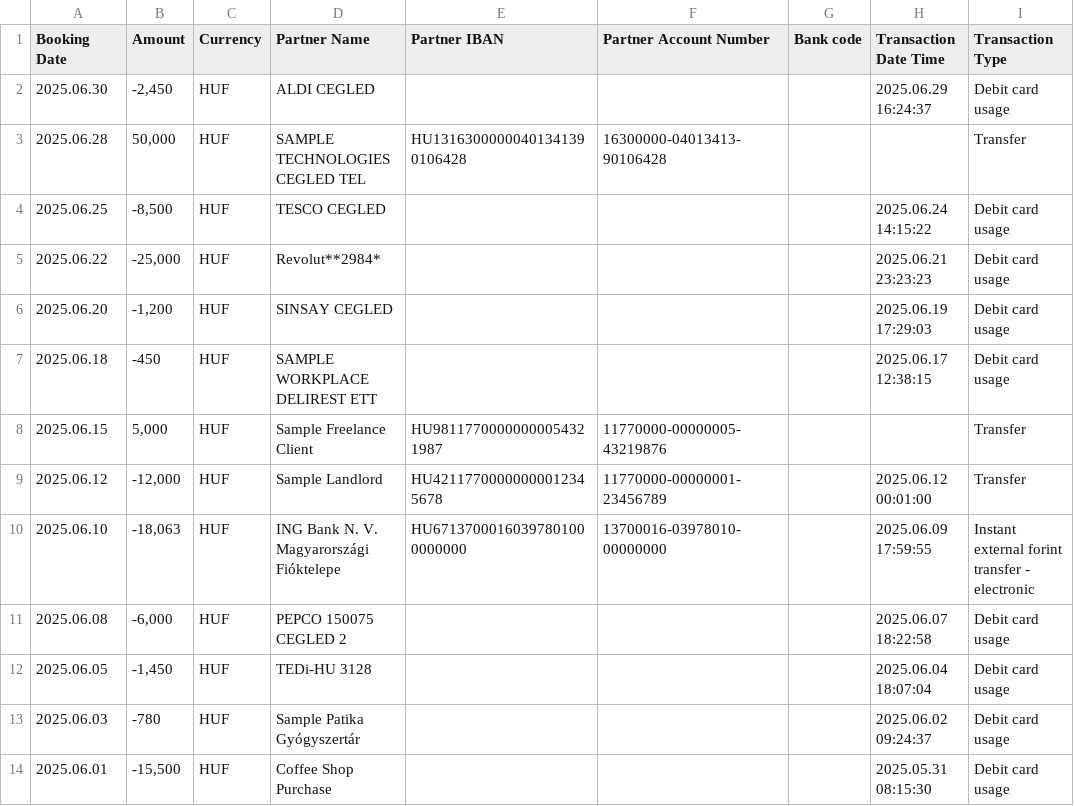
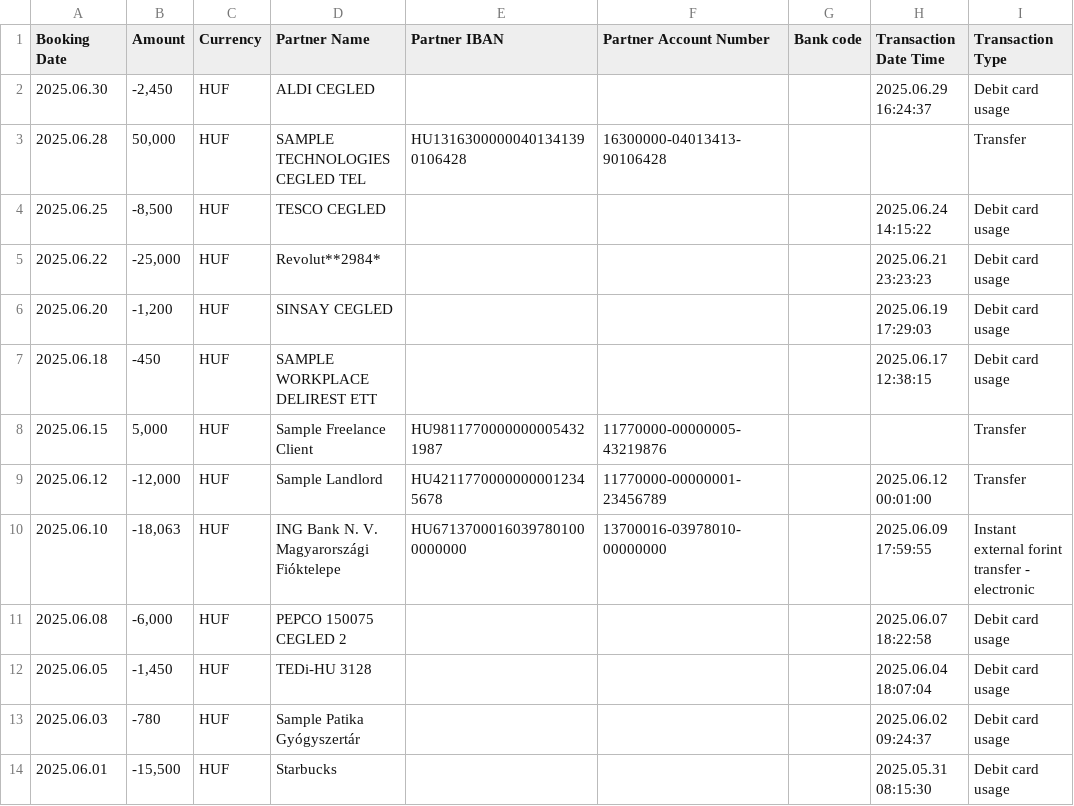
Before and after one commit to ammar-qazi/HisaabFlow, a CSV file: sample_data/12345678-00000000-87654321_2025-06-01_2025-06-30.csv, drawn as a sheet.

```diff
--- a/sample_data/12345678-00000000-87654321_2025-06-01_2025-06-30.csv
+++ b/sample_data/12345678-00000000-87654321_2025-06-01_2025-06-30.csv
@@ -13,2 +13,2 @@
 "2025.06.03","-780","HUF","Sample Patika Gyógyszertár","","","","2025.06.02 09:24:37","Debit card usage"
-"2025.06.01","-15,500","HUF","Coffee Shop Purchase","","","","2025.05.31 08:15:30","Debit card usage"
+"2025.06.01","-15,500","HUF","Starbucks","","","","2025.05.31 08:15:30","Debit card usage"
```
Also changed, not shown: sample_data/account-statement_2024-04-01_2025-06-25_en-us_b9705c.csv, sample_data/m-02-2025.csv, 8 other files.
